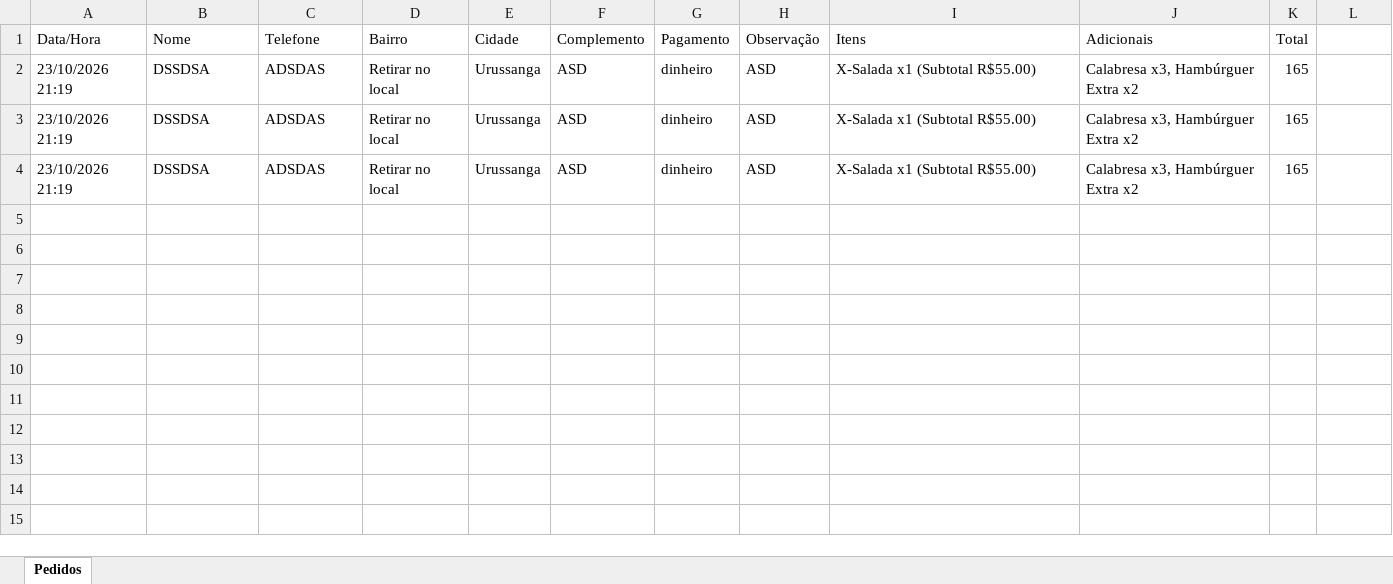
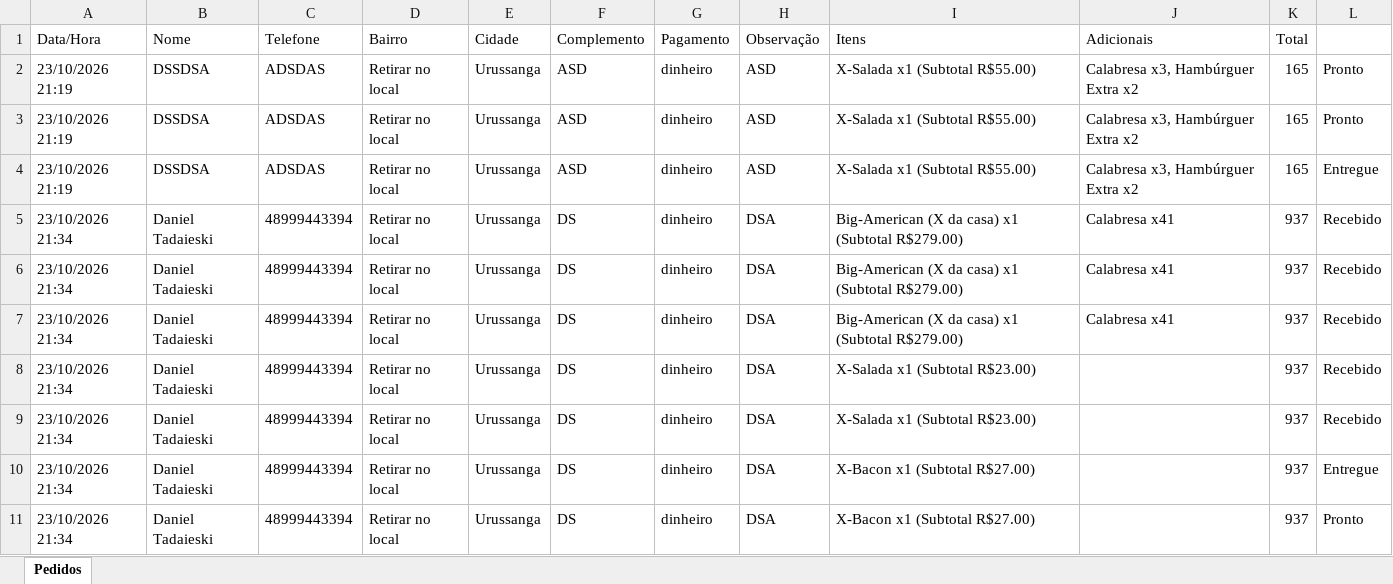
Before and after one commit to tadaieskidaniel-alt/AmericanLanches, an Excel workbook: pedidos.xlsx, sheet Pedidos, drawn as a sheet; values as stored, in another font and other column widths than the file's, no borders; the diff names each change by its address in the sheet, - before the commit and + after, or states it on an @@ line.

Commit message:
Corrige rota /pedidos para suportar pedidos antigos (11 colunas) e novos (12 colunas), adiciona status padrão 'Recebido'

```diff
--- a/pedidos.xlsx (sheet Pedidos)
+++ b/pedidos.xlsx (sheet Pedidos)
-L2:L3: (empty)
+L2:L3: Pronto
-L4: (empty)
+L4: Entregue
+row 5: 23/10/2026 21:34 | Daniel Tadaieski | 48999443394 | Retirar no local | Urussanga | DS | dinheiro | DSA | Big-American (X da casa) x1 (Subtotal R$279.00) | Calabresa x41 | 937 | Recebido
+row 6: 23/10/2026 21:34 | Daniel Tadaieski | 48999443394 | Retirar no local | Urussanga | DS | dinheiro | DSA | Big-American (X da casa) x1 (Subtotal R$279.00) | Calabresa x41 | 937 | Recebido
+row 7: 23/10/2026 21:34 | Daniel Tadaieski | 48999443394 | Retirar no local | Urussanga | DS | dinheiro | DSA | Big-American (X da casa) x1 (Subtotal R$279.00) | Calabresa x41 | 937 | Recebido
+row 8: 23/10/2026 21:34 | Daniel Tadaieski | 48999443394 | Retirar no local | Urussanga | DS | dinheiro | DSA | X-Salada x1 (Subtotal R$23.00) |  | 937 | Recebido
+row 9: 23/10/2026 21:34 | Daniel Tadaieski | 48999443394 | Retirar no local | Urussanga | DS | dinheiro | DSA | X-Salada x1 (Subtotal R$23.00) |  | 937 | Recebido
+row 10: 23/10/2026 21:34 | Daniel Tadaieski | 48999443394 | Retirar no local | Urussanga | DS | dinheiro | DSA | X-Bacon x1 (Subtotal R$27.00) |  | 937 | Entregue
+row 11: 23/10/2026 21:34 | Daniel Tadaieski | 48999443394 | Retirar no local | Urussanga | DS | dinheiro | DSA | X-Bacon x1 (Subtotal R$27.00) |  | 937 | Pronto
```
Also changed, not shown: 1 other file.
